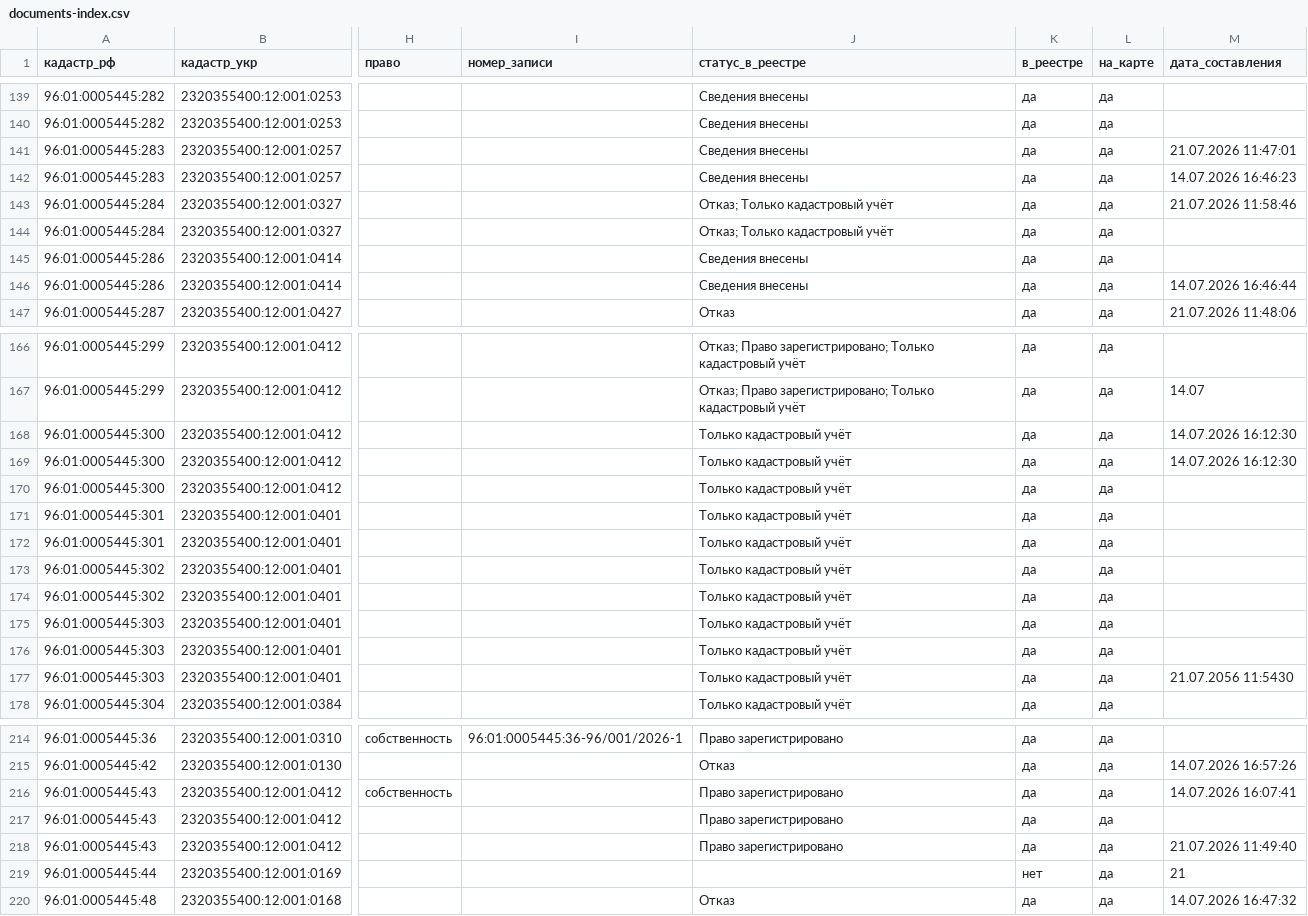
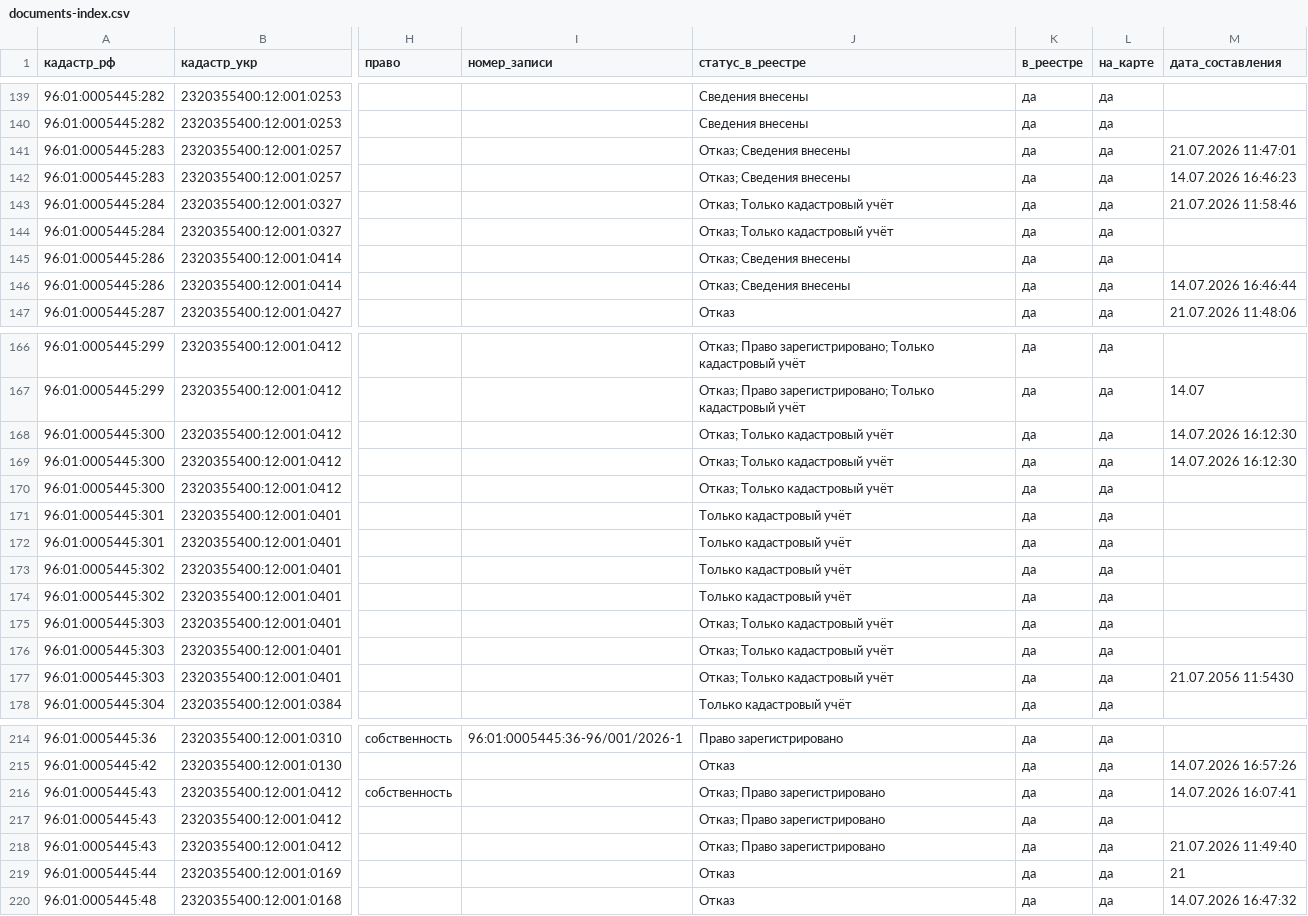
Before and after one commit to x270880x/buhta, a CSV file: documents-index.csv, drawn as a sheet; only a part is shown, gaps mark what is left out; the diff covers the shown part only; the diff names each change by its address in the sheet, - before the commit and + after, or states it on an @@ line.

Commit message:
registry: add 10 previously unrecorded refusal/return notices from archive; document two meanings of refusal

```diff
--- a/documents-index.csv
+++ b/documents-index.csv
-J141:J142 (статус_в_реестре): Сведения внесены
+J141:J142 (статус_в_реестре): Отказ; Сведения внесены
-J145:J146 (статус_в_реестре): Сведения внесены
+J145:J146 (статус_в_реестре): Отказ; Сведения внесены
-J168:J170 (статус_в_реестре): Только кадастровый учёт
+J168:J170 (статус_в_реестре): Отказ; Только кадастровый учёт
-J175:J177 (статус_в_реестре): Только кадастровый учёт
+J175:J177 (статус_в_реестре): Отказ; Только кадастровый учёт
-J216:J218 (статус_в_реестре): Право зарегистрировано
+J216:J218 (статус_в_реестре): Отказ; Право зарегистрировано
-J219 (статус_в_реестре): (empty)
+J219 (статус_в_реестре): Отказ
-K219 (в_реестре): нет
+K219 (в_реестре): да
```
Also changed, not shown: 9 edited cells elsewhere in this file, 6 other files.
